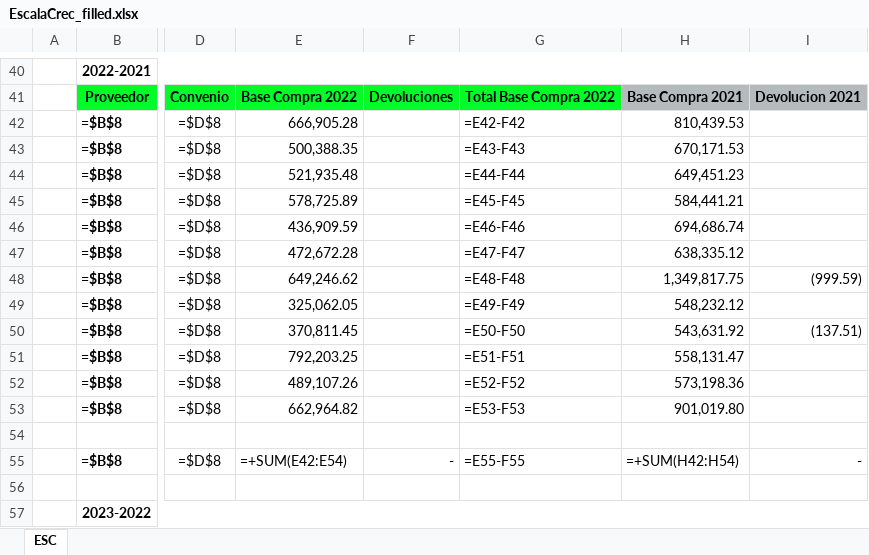
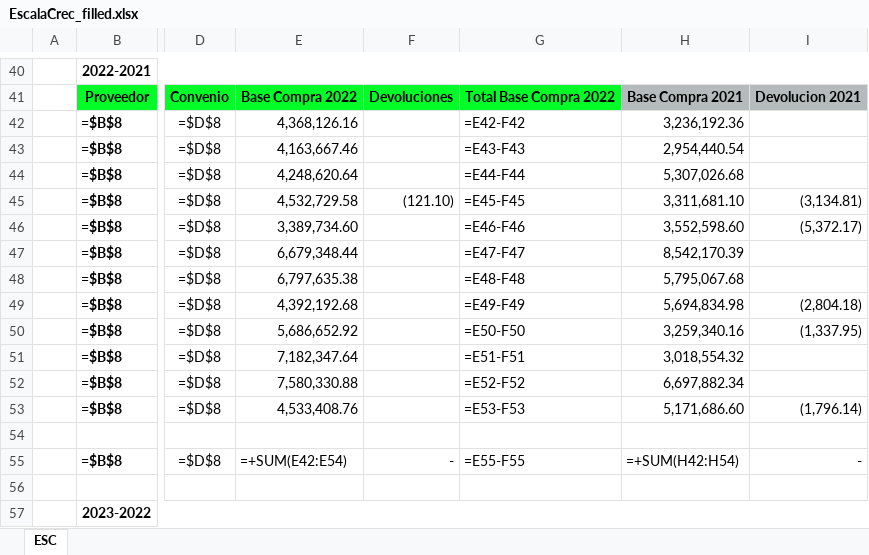
Before and after one commit to oscarpineda-prgx/Automation-EscalaCrec, an Excel workbook: output/EscalaCrec_filled.xlsx, sheet ESC, drawn as a sheet; only a part is shown, gaps mark what is left out; values as stored, in another font and other column widths than the file's, no borders; formulas without a stored value are shown as written; charts and pictures not drawn; the diff covers the shown part only; the diff names each change by its address in the sheet, - before the commit and + after, or states it on an @@ line.

```diff
--- a/output/EscalaCrec_filled.xlsx (sheet ESC)
+++ b/output/EscalaCrec_filled.xlsx (sheet ESC)
-E42: 666,905.28
+E42: 4,368,126.16
-H42: 810,439.53
+H42: 3,236,192.36
-E43: 500,388.35
+E43: 4,163,667.46
-H43: 670,171.53
+H43: 2,954,440.54
-E44: 521,935.48
+E44: 4,248,620.64
-H44: 649,451.23
+H44: 5,307,026.68
-E45: 578,725.89
+E45: 4,532,729.58
-F45: (empty)
+F45: (121.10)
-H45: 584,441.21
+H45: 3,311,681.10
-I45: (empty)
+I45: (3,134.81)
-E46: 436,909.59
+E46: 3,389,734.60
-H46: 694,686.74
+H46: 3,552,598.60
-I46: (empty)
+I46: (5,372.17)
-E47: 472,672.28
+E47: 6,679,348.44
-H47: 638,335.12
+H47: 8,542,170.39
-E48: 649,246.62
+E48: 6,797,635.38
-H48: 1,349,817.75
+H48: 5,795,067.68
-I48: (999.59)
+I48: (empty)
-E49: 325,062.05
+E49: 4,392,192.68
-H49: 548,232.12
+H49: 5,694,834.98
-I49: (empty)
+I49: (2,804.18)
-E50: 370,811.45
+E50: 5,686,652.92
-H50: 543,631.92
+H50: 3,259,340.16
-I50: (137.51)
+I50: (1,337.95)
-E51: 792,203.25
+E51: 7,182,347.64
-H51: 558,131.47
+H51: 3,018,554.32
-E52: 489,107.26
+E52: 7,580,330.88
-H52: 573,198.36
+H52: 6,697,882.34
-E53: 662,964.82
+E53: 4,533,408.76
-H53: 901,019.80
+H53: 5,171,686.60
-I53: (empty)
+I53: (1,796.14)
```
Also changed, not shown: 102 edited cells elsewhere in this sheet, 2 other files.
